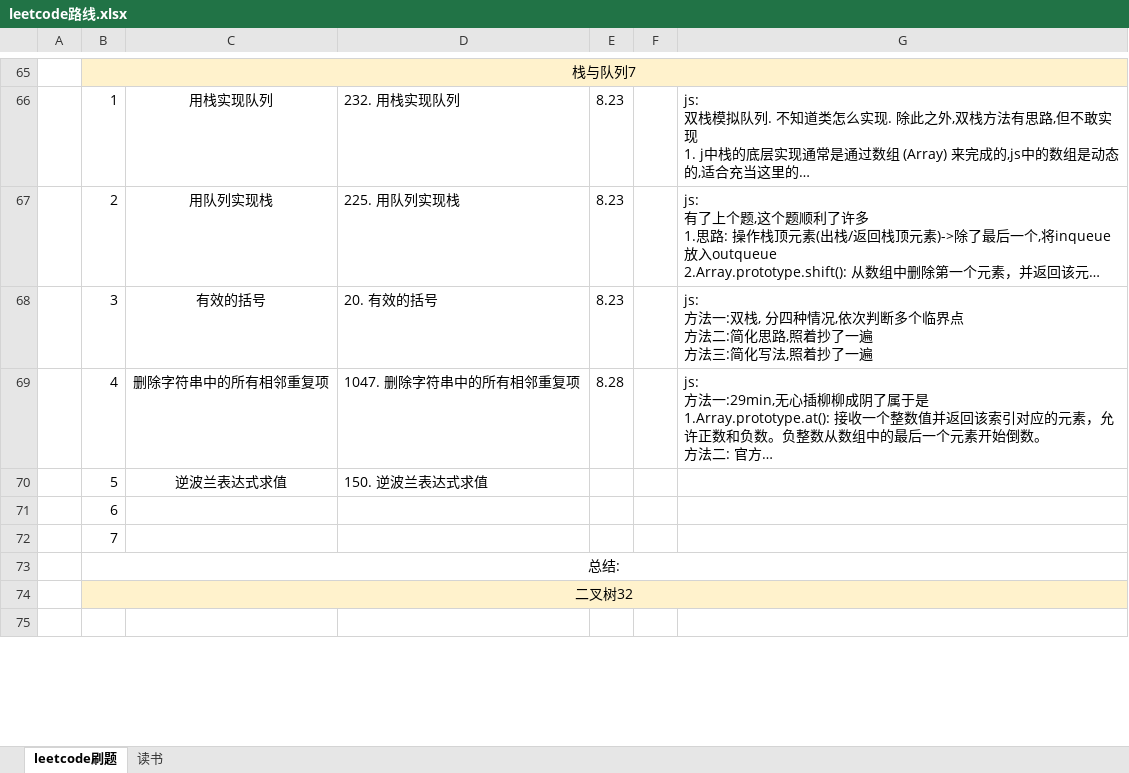
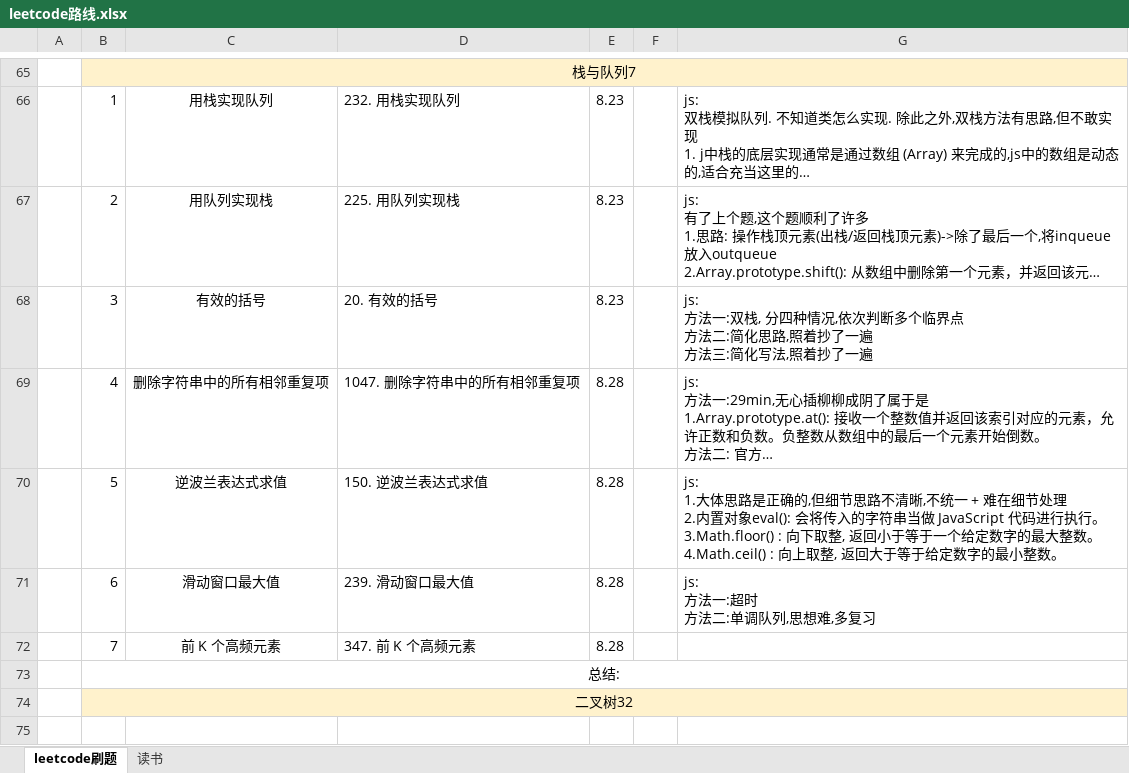
Before and after one commit to iaamlele/leetcode, an Excel workbook: leetcode路线.xlsx, sheet leetcode刷题, drawn as a sheet; only a part is shown, gaps mark what is left out; long unchanged cells end in …; values as stored, in another font and other column widths than the file's, no borders; removed rows and columns are numbered as before the commit, all else as after; ↵ is a line break in a cell; the diff names each change by its address in the sheet, - before the commit and + after, or states it on an @@ line.

```diff
--- a/leetcode路线.xlsx (sheet leetcode刷题)
+++ b/leetcode路线.xlsx (sheet leetcode刷题)
-E70: (empty)
+E70: 8.28
-G70: (empty)
+G70: js: ↵ 1.大体思路是正确的,但细节思路不清晰,不统一 + 难在细节处理 ↵ 2.内置对象eval(): 会将传入的字符串当做 JavaScript 代码进行执行。 ↵ 3.Math.floor() : 向下取整, 返回小于等于一个给定数字的最大整数。 ↵ 4.Math.ceil() : 向上取整, 返回大于等于给定数字的最小整数。
-row 71:  | 6
-row 72:  | 7
+row 71:  | 6 | 滑动窗口最大值 | 239. 滑动窗口最大值 | 8.28 |  | js: ↵ 方法一:超时 ↵ 方法二:单调队列,思想难,多复习
+row 72:  | 7 | 前 K 个高频元素 | 347. 前 K 个高频元素 | 8.28
```
Also changed, not shown: 4 other files.
